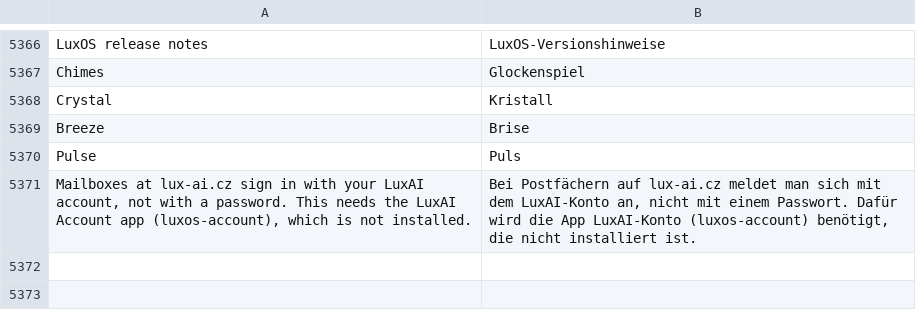
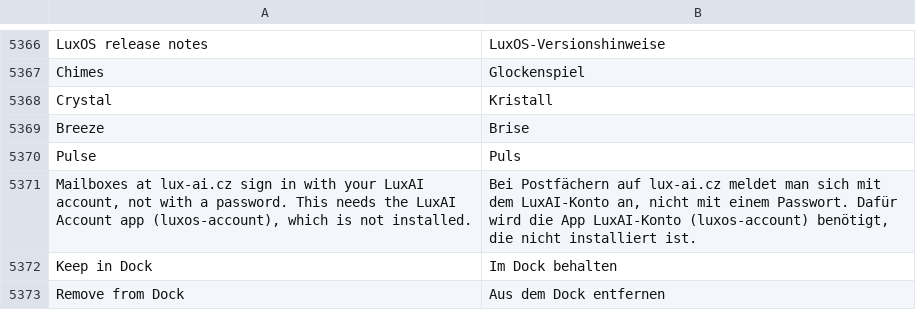
Before and after one commit to luxopes/LuxOS-Arch, a TSV file: packages/luxos-i18n/files/de.tsv, drawn as a sheet; only a part is shown, gaps mark what is left out.

```diff
--- a/packages/luxos-i18n/files/de.tsv
+++ b/packages/luxos-i18n/files/de.tsv
@@ -5371 +5371,3 @@ Pulse	Puls
 Mailboxes at lux-ai.cz sign in with your LuxAI account, not with a password. This needs the LuxAI Account app (luxos-account), which is not installed.	Bei Postfächern auf lux-ai.cz meldet man sich mit dem LuxAI-Konto an, nicht mit einem Passwort. Dafür wird die App LuxAI-Konto (luxos-account) benötigt, die nicht installiert ist.
+Keep in Dock	Im Dock behalten
+Remove from Dock	Aus dem Dock entfernen
```
Also changed, not shown: packages/luxos-i18n/files/es.tsv, packages/luxos-i18n/files/fr.tsv, 13 other files.
